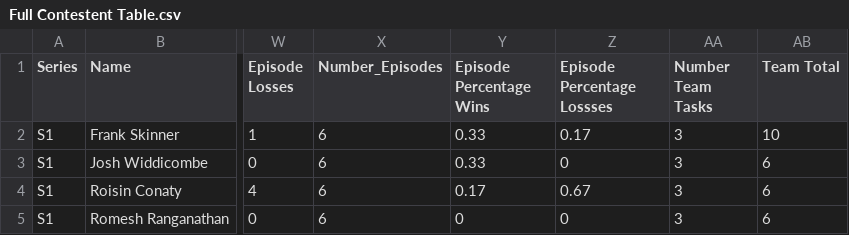
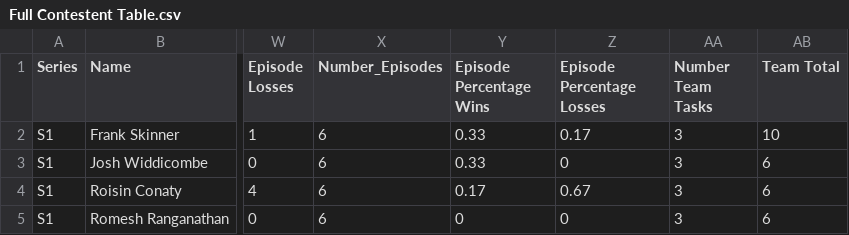
Before and after one commit to samgraftonwaters/Taskmaster_Analysis, a CSV file: Data/Full Contestent Table.csv, drawn as a sheet; only a part is shown, gaps mark what is left out; the diff names each change by its address in the sheet, - before the commit and + after, or states it on an @@ line.

```diff
--- a/Data/Full Contestent Table.csv
+++ b/Data/Full Contestent Table.csv
-Z1: Episode Percentage Lossses
+Z1: Episode Percentage Losses
```
Also changed, not shown: Data/Script_Outputs/All Numerical Correlations.csv, Data/Script_Outputs/Highly (>0.7) Correlated Variables.csv, 7 other files.
